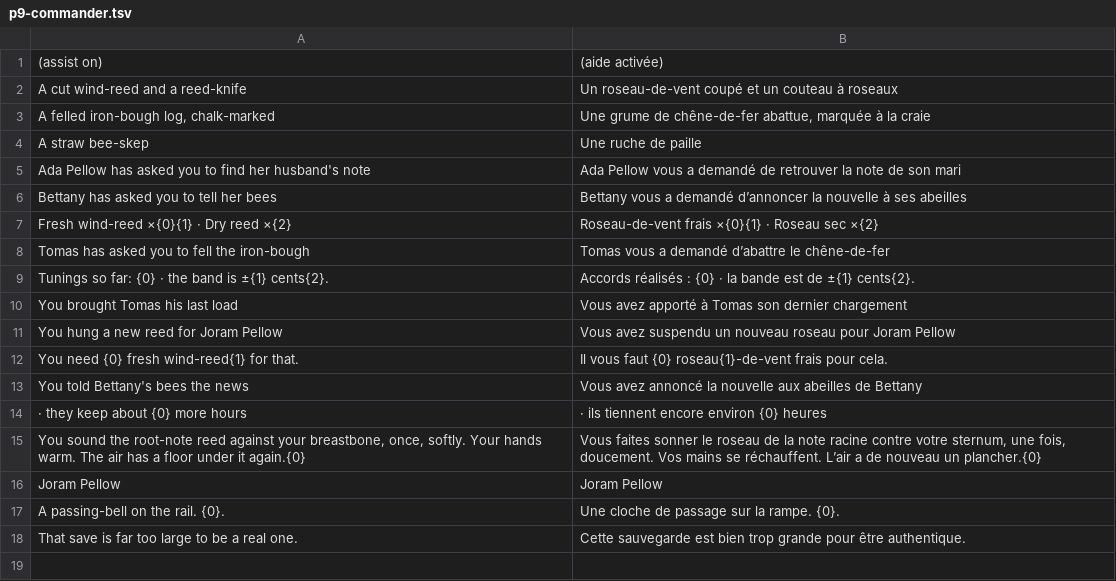
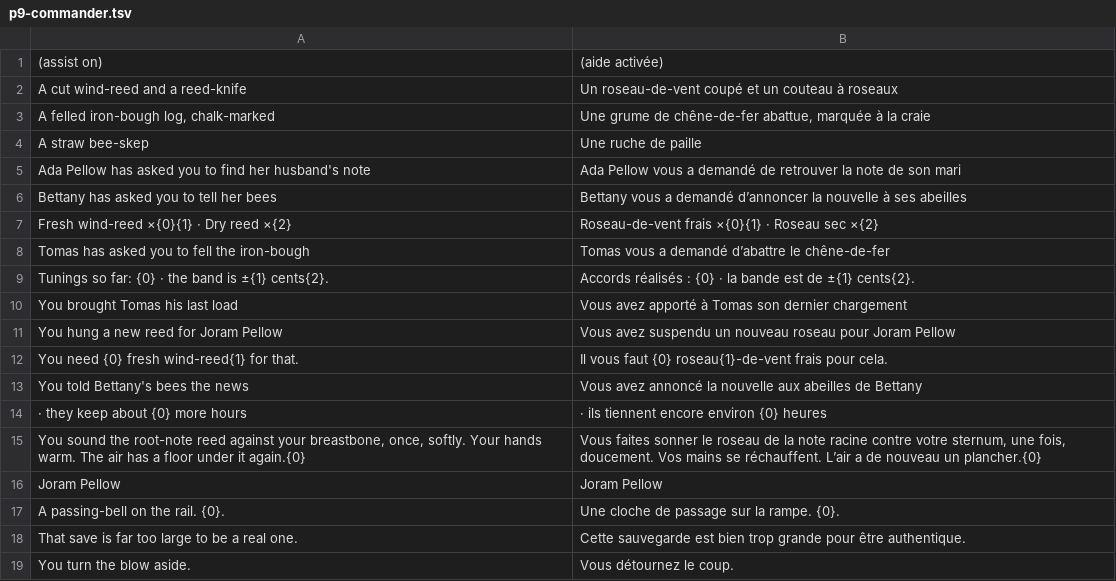
Before and after one commit to dribblejerp-KlunkDunker/echoes-of-the-shattered-octave, a TSV file: tools/i18n/p9-commander.tsv, drawn as a sheet.

```diff
--- a/tools/i18n/p9-commander.tsv
+++ b/tools/i18n/p9-commander.tsv
@@ -18 +18,2 @@ A passing-bell on the rail. {0}.	Une cloche de passage sur la rampe. {0}.
 That save is far too large to be a real one.	Cette sauvegarde est bien trop grande pour être authentique.
+You turn the blow aside.	Vous détournez le coup.
```
Also changed, not shown: 7 other files.
